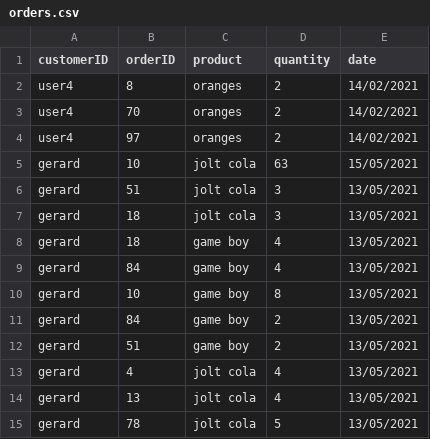
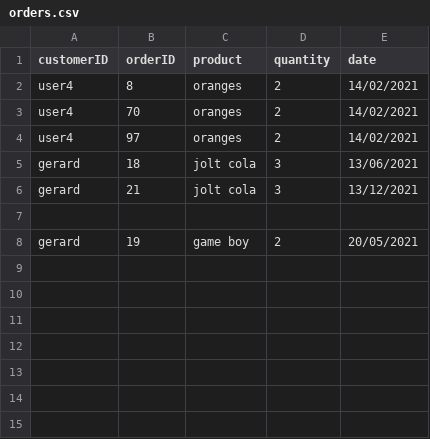
Before and after one commit to michaelssavage/b2b-react-flask, a CSV file: server/orders/orders.csv, drawn as a sheet.

```diff
--- a/server/orders/orders.csv
+++ b/server/orders/orders.csv
@@ -4,12 +4,5 @@ user4,70,oranges,2,14/02/2021
 user4,97,oranges,2,14/02/2021
-gerard,10,jolt cola,63,15/05/2021
-gerard,51,jolt cola,3,13/05/2021
-gerard,18,jolt cola,3,13/05/2021
-gerard,18,game boy,4,13/05/2021
-gerard,84,game boy,4,13/05/2021
-gerard,10,game boy,8,13/05/2021
-gerard,84,game boy,2,13/05/2021
-gerard,51,game boy,2,13/05/2021
-gerard,4,jolt cola,4,13/05/2021
-gerard,13,jolt cola,4,13/05/2021
-gerard,78,jolt cola,5,13/05/2021
+gerard,18,jolt cola,3,13/06/2021
+gerard,21,jolt cola,3,13/12/2021
+
+gerard,19,game boy,2,20/05/2021
```
Also changed, not shown: server/products/products.csv, 4 other files.
